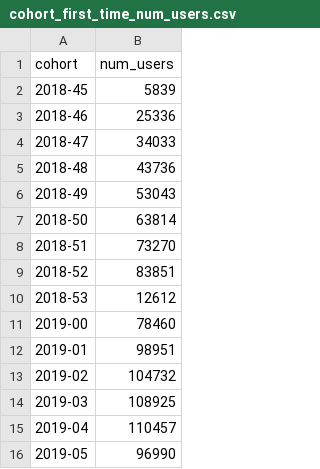
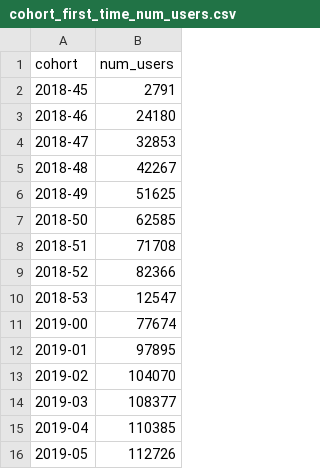
Before and after one commit to shane-kercheval/shiny-ab-testing, a CSV file: unit_tests/data/helpers/website_traffic__to_xxx_num_users/cohort_first_time_num_users.csv, drawn as a sheet.

```diff
--- a/unit_tests/data/helpers/website_traffic__to_xxx_num_users/cohort_first_time_num_users.csv
+++ b/unit_tests/data/helpers/website_traffic__to_xxx_num_users/cohort_first_time_num_users.csv
@@ -1,16 +1,16 @@
 "cohort","num_users"
-"2018-45",5839
-"2018-46",25336
-"2018-47",34033
-"2018-48",43736
-"2018-49",53043
-"2018-50",63814
-"2018-51",73270
-"2018-52",83851
-"2018-53",12612
-"2019-00",78460
-"2019-01",98951
-"2019-02",104732
-"2019-03",108925
-"2019-04",110457
-"2019-05",96990
+"2018-45",2791
+"2018-46",24180
+"2018-47",32853
+"2018-48",42267
+"2018-49",51625
+"2018-50",62585
+"2018-51",71708
+"2018-52",82366
+"2018-53",12547
+"2019-00",77674
+"2019-01",97895
+"2019-02",104070
+"2019-03",108377
+"2019-04",110385
+"2019-05",112726
```
Also changed, not shown: unit_tests/data/helpers/experiments_summary.csv, unit_tests/data/helpers/website_traffic__to_xxx_num_users/cohort_first_time_path_num_users.csv, 14 other files.
